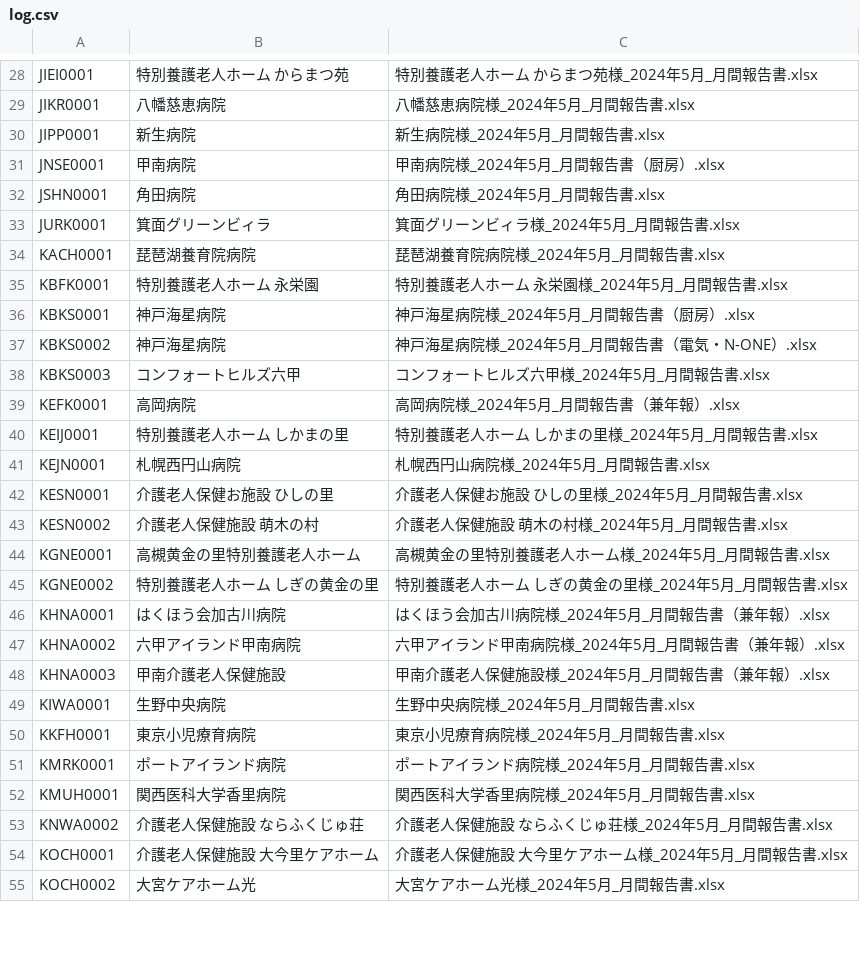
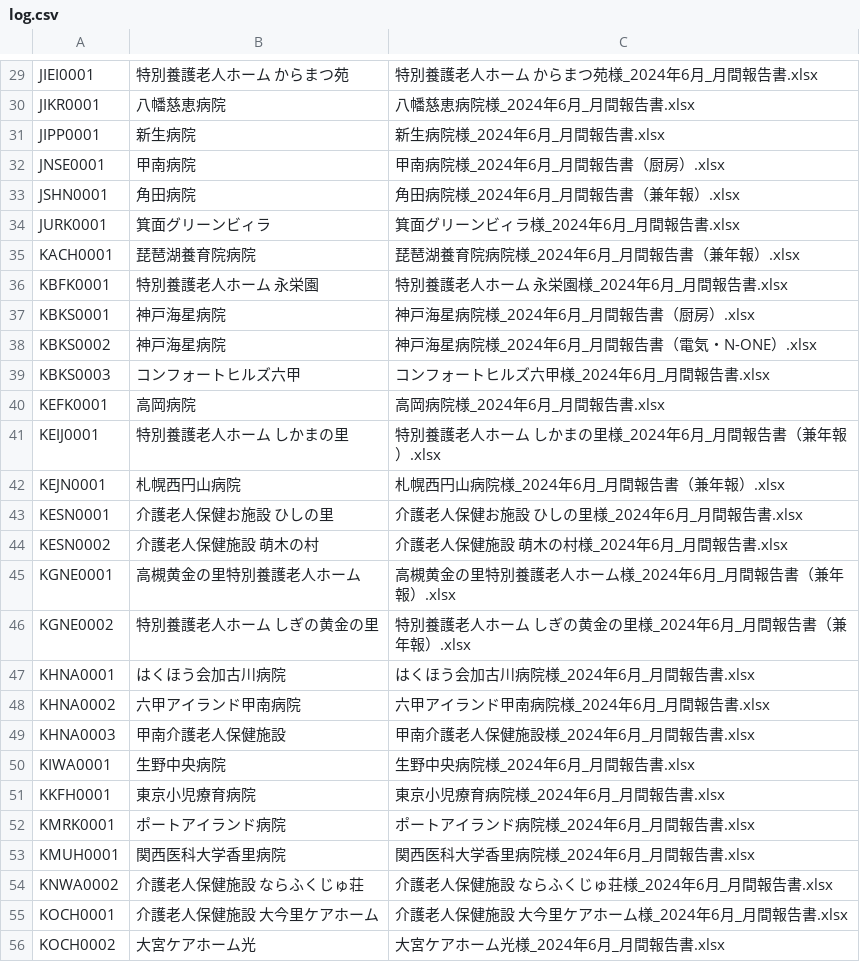
Before and after one commit to Renny1999/picoada_email_sender, a CSV file: log.csv, drawn as a sheet; only a part is shown, gaps mark what is left out; addresses are those after the commit; the diff covers the shown part only; the diff names each change by its address in the sheet, - before the commit and + after, or states it on an @@ line.

```diff
--- a/log.csv
+++ b/log.csv
-C29: 特別養護老人ホーム からまつ苑様_2024年5月_月間報告書.xlsx
+C29: 特別養護老人ホーム からまつ苑様_2024年6月_月間報告書.xlsx
-C30: 八幡慈恵病院様_2024年5月_月間報告書.xlsx
+C30: 八幡慈恵病院様_2024年6月_月間報告書.xlsx
-C31: 新生病院様_2024年5月_月間報告書.xlsx
+C31: 新生病院様_2024年6月_月間報告書.xlsx
-C32: 甲南病院様_2024年5月_月間報告書（厨房）.xlsx
+C32: 甲南病院様_2024年6月_月間報告書（厨房）.xlsx
-C33: 角田病院様_2024年5月_月間報告書.xlsx
+C33: 角田病院様_2024年6月_月間報告書（兼年報）.xlsx
-C34: 箕面グリーンビィラ様_2024年5月_月間報告書.xlsx
+C34: 箕面グリーンビィラ様_2024年6月_月間報告書.xlsx
-C35: 琵琶湖養育院病院様_2024年5月_月間報告書.xlsx
+C35: 琵琶湖養育院病院様_2024年6月_月間報告書（兼年報）.xlsx
-C36: 特別養護老人ホーム 永栄園様_2024年5月_月間報告書.xlsx
+C36: 特別養護老人ホーム 永栄園様_2024年6月_月間報告書.xlsx
-C37: 神戸海星病院様_2024年5月_月間報告書（厨房）.xlsx
+C37: 神戸海星病院様_2024年6月_月間報告書（厨房）.xlsx
-C38: 神戸海星病院様_2024年5月_月間報告書（電気・N-ONE）.xlsx
+C38: 神戸海星病院様_2024年6月_月間報告書（電気・N-ONE）.xlsx
-C39: コンフォートヒルズ六甲様_2024年5月_月間報告書.xlsx
+C39: コンフォートヒルズ六甲様_2024年6月_月間報告書.xlsx
-C40: 高岡病院様_2024年5月_月間報告書（兼年報）.xlsx
+C40: 高岡病院様_2024年6月_月間報告書.xlsx
-C41: 特別養護老人ホーム しかまの里様_2024年5月_月間報告書.xlsx
+C41: 特別養護老人ホーム しかまの里様_2024年6月_月間報告書（兼年報）.xlsx
-C42: 札幌西円山病院様_2024年5月_月間報告書.xlsx
+C42: 札幌西円山病院様_2024年6月_月間報告書（兼年報）.xlsx
-C43: 介護老人保健お施設 ひしの里様_2024年5月_月間報告書.xlsx
+C43: 介護老人保健お施設 ひしの里様_2024年6月_月間報告書.xlsx
-C44: 介護老人保健施設 萌木の村様_2024年5月_月間報告書.xlsx
+C44: 介護老人保健施設 萌木の村様_2024年6月_月間報告書.xlsx
-C45: 高槻黄金の里特別養護老人ホーム様_2024年5月_月間報告書.xlsx
+C45: 高槻黄金の里特別養護老人ホーム様_2024年6月_月間報告書（兼年報）.xlsx
-C46: 特別養護老人ホーム しぎの黄金の里様_2024年5月_月間報告書.xlsx
+C46: 特別養護老人ホーム しぎの黄金の里様_2024年6月_月間報告書（兼年報）.xlsx
-C47: はくほう会加古川病院様_2024年5月_月間報告書（兼年報）.xlsx
+C47: はくほう会加古川病院様_2024年6月_月間報告書.xlsx
-C48: 六甲アイランド甲南病院様_2024年5月_月間報告書（兼年報）.xlsx
+C48: 六甲アイランド甲南病院様_2024年6月_月間報告書.xlsx
-C49: 甲南介護老人保健施設様_2024年5月_月間報告書（兼年報）.xlsx
+C49: 甲南介護老人保健施設様_2024年6月_月間報告書.xlsx
-C50: 生野中央病院様_2024年5月_月間報告書.xlsx
+C50: 生野中央病院様_2024年6月_月間報告書.xlsx
-C51: 東京小児療育病院様_2024年5月_月間報告書.xlsx
+C51: 東京小児療育病院様_2024年6月_月間報告書.xlsx
-C52: ポートアイランド病院様_2024年5月_月間報告書.xlsx
+C52: ポートアイランド病院様_2024年6月_月間報告書.xlsx
-C53: 関西医科大学香里病院様_2024年5月_月間報告書.xlsx
+C53: 関西医科大学香里病院様_2024年6月_月間報告書.xlsx
-C54: 介護老人保健施設 ならふくじゅ荘様_2024年5月_月間報告書.xlsx
+C54: 介護老人保健施設 ならふくじゅ荘様_2024年6月_月間報告書.xlsx
-C55: 介護⽼⼈保健施設 ⼤今⾥ケアホーム様_2024年5月_月間報告書.xlsx
+C55: 介護⽼⼈保健施設 ⼤今⾥ケアホーム様_2024年6月_月間報告書.xlsx
-C56: 大宮ケアホーム光様_2024年5月_月間報告書.xlsx
+C56: 大宮ケアホーム光様_2024年6月_月間報告書.xlsx
```
Also changed, not shown: 10 added rows and 129 edited cells elsewhere in this file, log2.csv, 11 other files.
